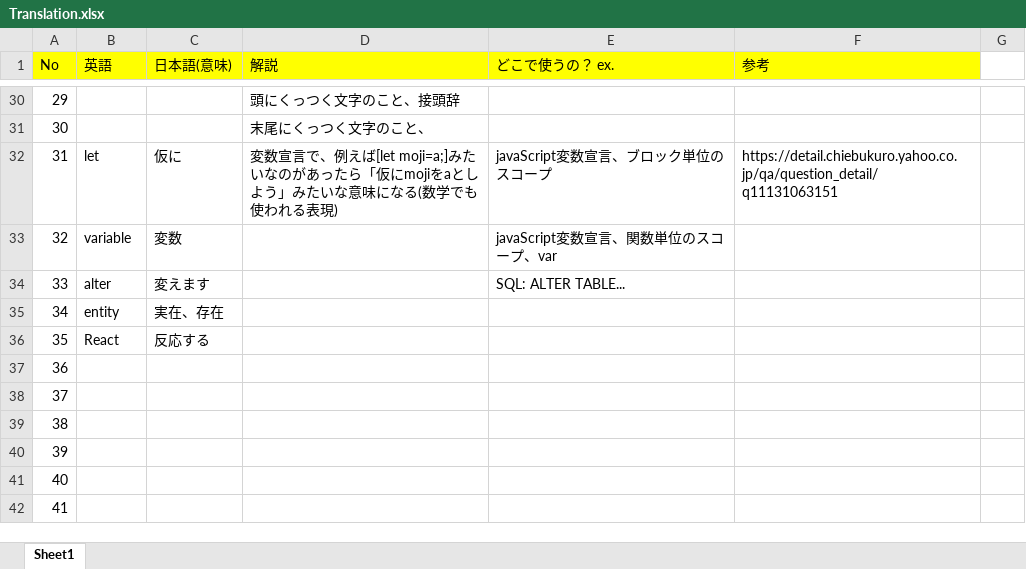
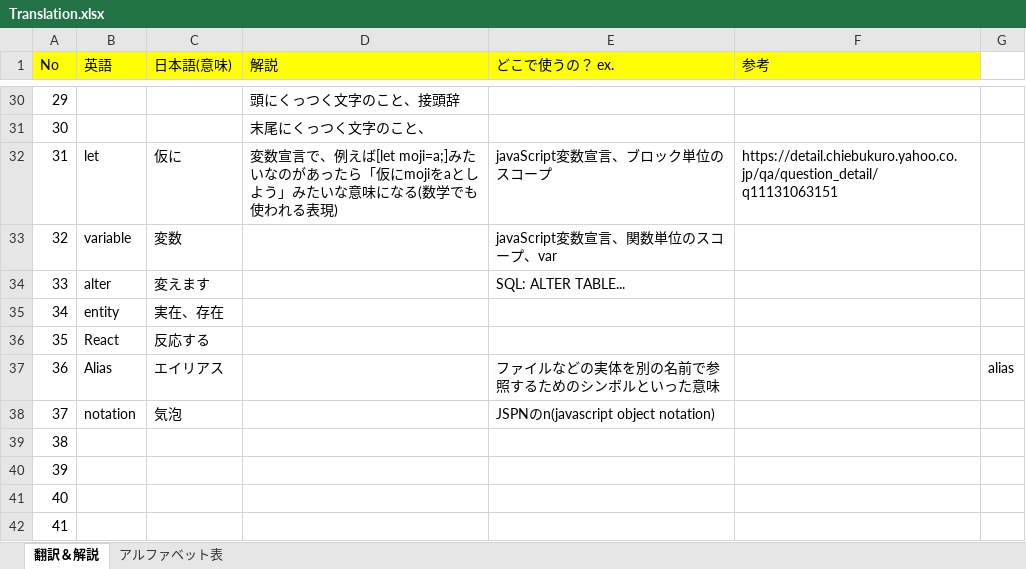
Before and after one commit to monkey999por/what_is_help, an Excel workbook: Translation.xlsx, sheet 翻訳＆解説, drawn as a sheet; only a part is shown, gaps mark what is left out; values as stored, in another font and other column widths than the file's, no borders; the diff names each change by its address in the sheet, - before the commit and + after, or states it on an @@ line.

Commit message:
add

```diff
--- a/Translation.xlsx (sheet 翻訳＆解説)
+++ b/Translation.xlsx (sheet 翻訳＆解説)
-sheet tab: Sheet1
+sheet tab: 翻訳＆解説
+sheet tab: アルファベット表
-B37 (英語): (empty)
+B37 (英語): Alias
-C37 (日本語(意味)): (empty)
+C37 (日本語(意味)): エイリアス
-E37 (どこで使うの？ ex.): (empty)
+E37 (どこで使うの？ ex.): ファイルなどの実体を別の名前で参照するためのシンボルといった意味
-G37: (empty)
+G37: alias
-B38 (英語): (empty)
+B38 (英語): notation
-C38 (日本語(意味)): (empty)
+C38 (日本語(意味)): 気泡
-E38 (どこで使うの？ ex.): (empty)
+E38 (どこで使うの？ ex.): JSPNのn(javascript object notation)
```
Also changed, not shown: charts or pictures.
